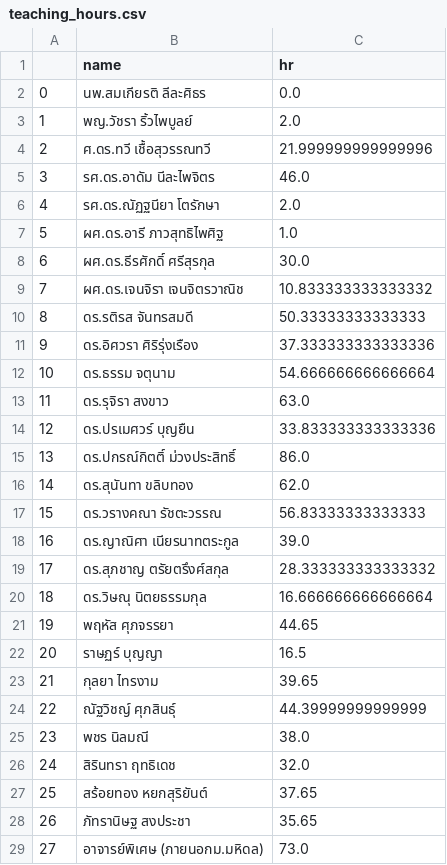
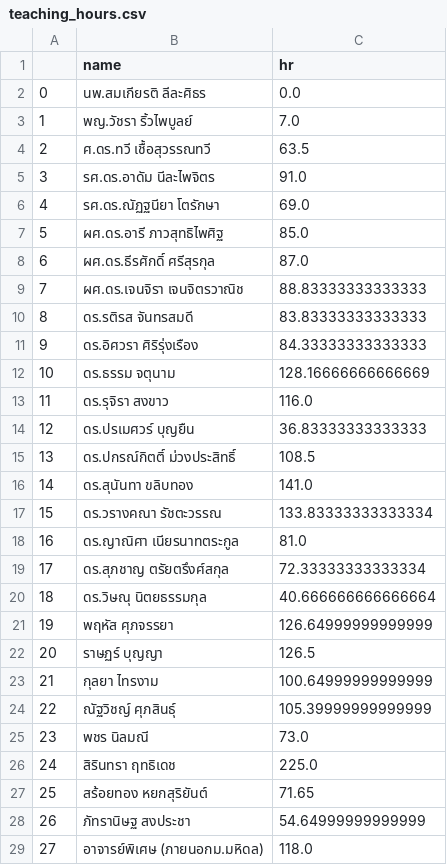
Before and after one commit to Supachan/academic-staff-workload, a CSV file: teaching_hours.csv, drawn as a sheet; only a part is shown; the diff covers the shown part only.

```diff
--- a/teaching_hours.csv
+++ b/teaching_hours.csv
@@ -2,28 +2,28 @@
 0,นพ.สมเกียรติ ลีละศิธร,0.0
-1,    พญ.วัชรา ริ้วไพบูลย์,2.0
-2,    ศ.ดร.ทวี  เชื้อสุวรรณทวี,21.999999999999996
-3,    รศ.ดร.อาดัม นีละไพจิตร,46.0
-4,    รศ.ดร.ณัฏฐนียา โตรักษา,2.0
-5,    ผศ.ดร.อารี ภาวสุทธิไพศิฐ,1.0
-6,    ผศ.ดร.ธีรศักดิ์ ศรีสุรกุล,30.0
-7,    ผศ.ดร.เจนจิรา เจนจิตรวาณิช,10.833333333333332
-8,    ดร.รติรส จันทรสมดี,50.33333333333333
-9,    ดร.อิศวรา ศิริรุ่งเรือง,37.333333333333336
-10,    ดร.ธรรม จตุนาม,54.666666666666664
-11,    ดร.รุจิรา สงขาว,63.0
-12,    ดร.ปรเมศวร์ บุญยืน,33.833333333333336
-13,    ดร.ปกรณ์กิตติ์ ม่วงประสิทธิ์,86.0
-14,    ดร.สุนันทา ขลิบทอง,62.0
-15,    ดร.วรางคณา รัชตะวรรณ,56.83333333333333
-16,    ดร.ญาณิศา เนียรนาทตระกูล,39.0
-17,    ดร.สุภชาญ ตรัยตรึงศ์สกุล,28.333333333333332
-18,    ดร.วิษณุ นิตยธรรมกุล,16.666666666666664
-19,    พฤหัส ศุภจรรยา,44.65
-20,    ราษฏร์ บุญญา,16.5
-21,    กุลยา ไทรงาม,39.65
-22,    ณัฐวิชญ์ ศุภสินธุ์,44.39999999999999
-23,    พชร นิลมณี,38.0
-24,    สิรินทรา ฤทธิเดช,32.0
-25,    สร้อยทอง หยกสุริยันต์,37.65
-26,    ภัทรานิษฐ สงประชา,35.65
-27,    อาจารย์พิเศษ (ภายนอกม.มหิดล),73.0
+1,    พญ.วัชรา ริ้วไพบูลย์,7.0
+2,    ศ.ดร.ทวี  เชื้อสุวรรณทวี,63.5
+3,    รศ.ดร.อาดัม นีละไพจิตร,91.0
+4,    รศ.ดร.ณัฏฐนียา โตรักษา,69.0
+5,    ผศ.ดร.อารี ภาวสุทธิไพศิฐ,85.0
+6,    ผศ.ดร.ธีรศักดิ์ ศรีสุรกุล,87.0
+7,    ผศ.ดร.เจนจิรา เจนจิตรวาณิช,88.83333333333333
+8,    ดร.รติรส จันทรสมดี,83.83333333333333
+9,    ดร.อิศวรา ศิริรุ่งเรือง,84.33333333333333
+10,    ดร.ธรรม จตุนาม,128.16666666666669
+11,    ดร.รุจิรา สงขาว,116.0
+12,    ดร.ปรเมศวร์ บุญยืน,36.83333333333333
+13,    ดร.ปกรณ์กิตติ์ ม่วงประสิทธิ์,108.5
+14,    ดร.สุนันทา ขลิบทอง,141.0
+15,    ดร.วรางคณา รัชตะวรรณ,133.83333333333334
+16,    ดร.ญาณิศา เนียรนาทตระกูล,81.0
+17,    ดร.สุภชาญ ตรัยตรึงศ์สกุล,72.33333333333334
+18,    ดร.วิษณุ นิตยธรรมกุล,40.666666666666664
+19,    พฤหัส ศุภจรรยา,126.64999999999999
+20,    ราษฏร์ บุญญา,126.5
+21,    กุลยา ไทรงาม,100.64999999999999
+22,    ณัฐวิชญ์ ศุภสินธุ์,105.39999999999999
+23,    พชร นิลมณี,73.0
+24,    สิรินทรา ฤทธิเดช,225.0
+25,    สร้อยทอง หยกสุริยันต์,71.65
+26,    ภัทรานิษฐ สงประชา,54.64999999999999
+27,    อาจารย์พิเศษ (ภายนอกม.มหิดล),118.0
```
Also changed, not shown: 1 edited cell elsewhere in this file, author_publications.csv, publication.csv, 3 other files.
